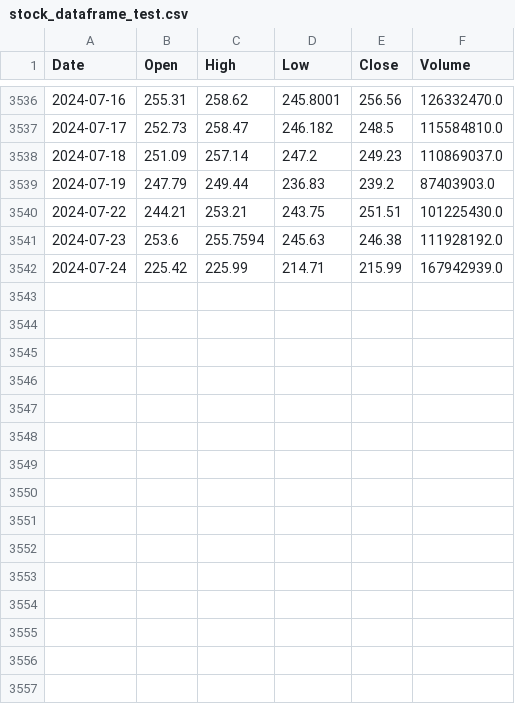
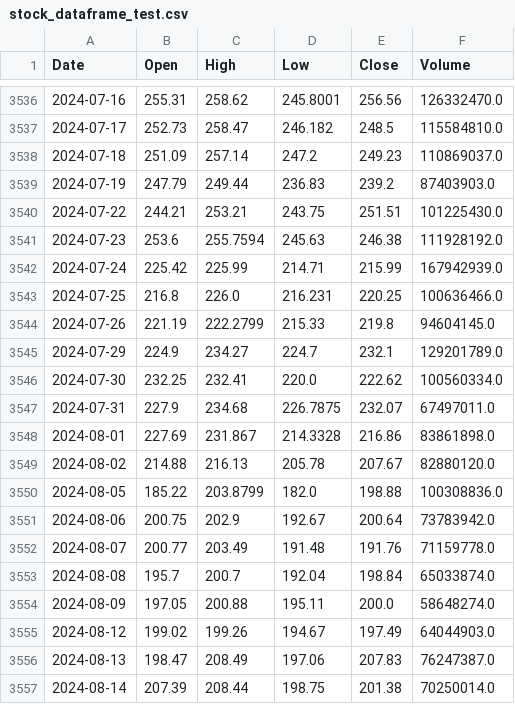
Before and after one commit to ymahajan1612/trading-tool, a CSV file: stock_dataframe_test.csv, drawn as a sheet; only a part is shown, gaps mark what is left out.

```diff
--- a/stock_dataframe_test.csv
+++ b/stock_dataframe_test.csv
@@ -3542 +3542,16 @@ Date,Open,High,Low,Close,Volume
 2024-07-24,225.42,225.99,214.71,215.99,167942939.0
+2024-07-25,216.8,226.0,216.231,220.25,100636466.0
+2024-07-26,221.19,222.2799,215.33,219.8,94604145.0
+2024-07-29,224.9,234.27,224.7,232.1,129201789.0
+2024-07-30,232.25,232.41,220.0,222.62,100560334.0
+2024-07-31,227.9,234.68,226.7875,232.07,67497011.0
+2024-08-01,227.69,231.867,214.3328,216.86,83861898.0
+2024-08-02,214.88,216.13,205.78,207.67,82880120.0
+2024-08-05,185.22,203.8799,182.0,198.88,100308836.0
+2024-08-06,200.75,202.9,192.67,200.64,73783942.0
+2024-08-07,200.77,203.49,191.48,191.76,71159778.0
+2024-08-08,195.7,200.7,192.04,198.84,65033874.0
+2024-08-09,197.05,200.88,195.11,200.0,58648274.0
+2024-08-12,199.02,199.26,194.67,197.49,64044903.0
+2024-08-13,198.47,208.49,197.06,207.83,76247387.0
+2024-08-14,207.39,208.44,198.75,201.38,70250014.0
```
Also changed, not shown: 2 other files.
